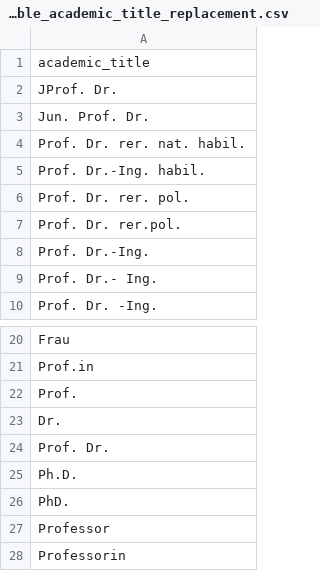
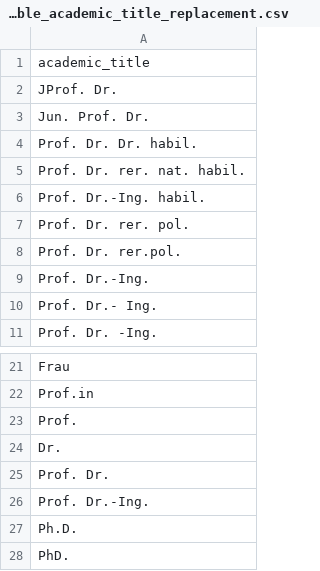
Before and after one commit to slub/lookup-tables, a CSV file: lists/opal_moduleresponsible_academic_title_replacement.csv, drawn as a sheet; only a part is shown, gaps mark what is left out; the shorter side is filled out with more unchanged rows.

Commit message:
extended replacement list for OPAL 'moduleresponsible' clean-up part #5

```diff
--- a/lists/opal_moduleresponsible_academic_title_replacement.csv
+++ b/lists/opal_moduleresponsible_academic_title_replacement.csv
@@ -3,2 +3,3 @@ academic_title
 "Jun. Prof. Dr. "
+"Prof. Dr. Dr. habil. "
 "Prof. Dr. rer. nat. habil. "
@@ -24,2 +25,3 @@ academic_title
 "Prof. Dr."
+"Prof. Dr.-Ing."
 "Ph.D."
```
